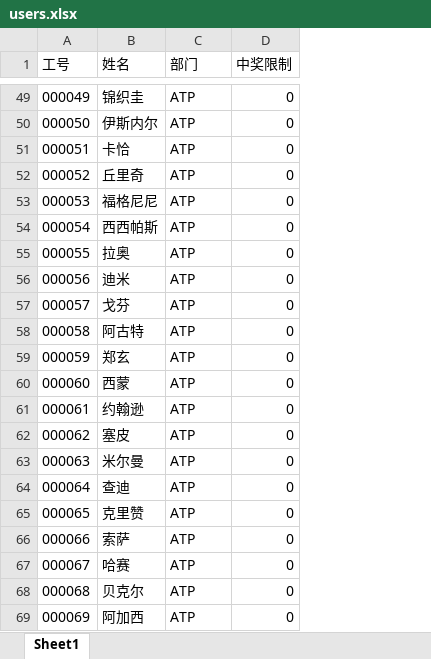
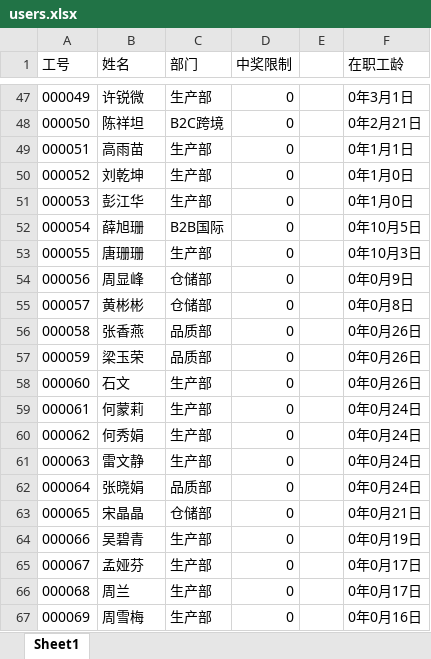
Before and after one commit to Penn-Live/lottery, an Excel workbook: server/data/users.xlsx, sheet Sheet1, drawn as a sheet; only a part is shown, gaps mark what is left out; values as stored, in another font and other column widths than the file's, no borders; addresses are those after the commit; the diff covers the shown part only; the diff names each change by its address in the sheet, - before the commit and + after, or states it on an @@ line.

```diff
--- a/server/data/users.xlsx (sheet Sheet1)
+++ b/server/data/users.xlsx (sheet Sheet1)
+column E, empty
+column F (在职工龄), rows 47-67: 0年3月1日 | 0年2月21日 | 0年1月1日 | 0年1月0日 | 0年1月0日 | 0年10月5日 | 0年10月3日 | 0年0月9日 | 0年0月8日 | 0年0月26日 | 0年0月26日 | 0年0月26日 | 0年0月24日 | 0年0月24日 | 0年0月24日 | 0年0月24日 | 0年0月21日 | 0年0月19日 | 0年0月17日 | 0年0月17日 | 0年0月16日
-B47 (姓名): 锦织圭
+B47 (姓名): 许锐微
-C47 (部门): ATP
+C47 (部门): 生产部
-B48 (姓名): 伊斯内尔
+B48 (姓名): 陈祥坦
-C48 (部门): ATP
+C48 (部门): B2C跨境
-B49 (姓名): 卡恰
+B49 (姓名): 高雨苗
-C49:C51 (部门): ATP
+C49:C51 (部门): 生产部
-B50 (姓名): 丘里奇
+B50 (姓名): 刘乾坤
-B51 (姓名): 福格尼尼
+B51 (姓名): 彭江华
-B52 (姓名): 西西帕斯
+B52 (姓名): 薛旭珊
-C52 (部门): ATP
+C52 (部门): B2B国际
-B53 (姓名): 拉奥
+B53 (姓名): 唐珊珊
-C53 (部门): ATP
+C53 (部门): 生产部
-B54 (姓名): 迪米
+B54 (姓名): 周显峰
-C54:C55 (部门): ATP
+C54:C55 (部门): 仓储部
-B55 (姓名): 戈芬
+B55 (姓名): 黄彬彬
-B56 (姓名): 阿古特
+B56 (姓名): 张香燕
-C56:C57 (部门): ATP
+C56:C57 (部门): 品质部
-B57 (姓名): 郑玄
+B57 (姓名): 梁玉荣
-B58 (姓名): 西蒙
+B58 (姓名): 石文
-C58:C61 (部门): ATP
+C58:C61 (部门): 生产部
-B59 (姓名): 约翰逊
+B59 (姓名): 何蒙莉
-B60 (姓名): 塞皮
+B60 (姓名): 何秀娟
-B61 (姓名): 米尔曼
+B61 (姓名): 雷文静
-B62 (姓名): 查迪
+B62 (姓名): 张晓娟
-C62 (部门): ATP
+C62 (部门): 品质部
-B63 (姓名): 克里赞
+B63 (姓名): 宋晶晶
-C63 (部门): ATP
+C63 (部门): 仓储部
-B64 (姓名): 索萨
+B64 (姓名): 吴碧青
-C64:C67 (部门): ATP
+C64:C67 (部门): 生产部
-B65 (姓名): 哈赛
+B65 (姓名): 孟娅芬
-B66 (姓名): 贝克尔
+B66 (姓名): 周兰
-B67 (姓名): 阿加西
+B67 (姓名): 周雪梅
```
Also changed, not shown: 59 removed rows, 137 edited cells and cell formats elsewhere in this sheet, 1 other file.
